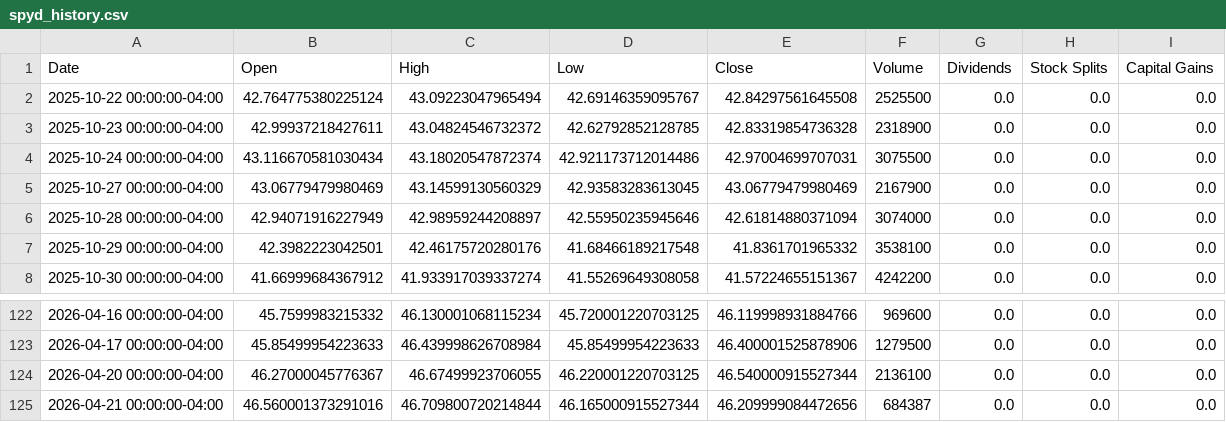
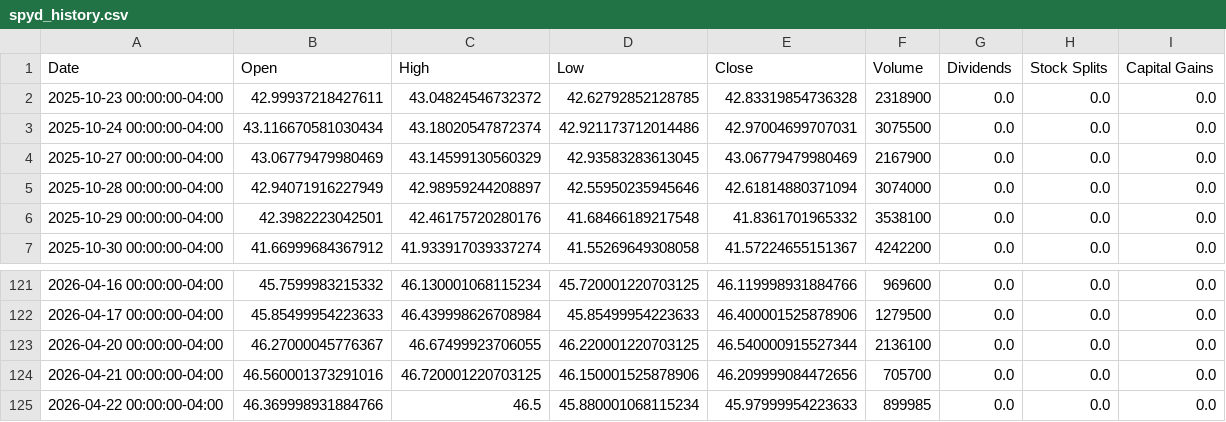
Before and after one commit to richardchitman-prog/fixed-reit-tracker, a CSV file: public/data/spyd_history.csv, drawn as a sheet; only a part is shown, gaps mark what is left out.

```diff
--- a/public/data/spyd_history.csv
+++ b/public/data/spyd_history.csv
@@ -1,3 +1,2 @@
 Date,Open,High,Low,Close,Volume,Dividends,Stock Splits,Capital Gains
-2025-10-22 00:00:00-04:00,42.764775380225124,43.09223047965494,42.69146359095767,42.84297561645508,2525500,0.0,0.0,0.0
 2025-10-23 00:00:00-04:00,42.99937218427611,43.04824546732372,42.62792852128785,42.83319854736328,2318900,0.0,0.0,0.0
@@ -124,2 +123,3 @@ Date,Open,High,Low,Close,Volume,Dividends,Stock Splits,Capital Gains
 2026-04-20 00:00:00-04:00,46.27000045776367,46.67499923706055,46.220001220703125,46.540000915527344,2136100,0.0,0.0,0.0
-2026-04-21 00:00:00-04:00,46.560001373291016,46.709800720214844,46.165000915527344,46.209999084472656,684387,0.0,0.0,0.0
+2026-04-21 00:00:00-04:00,46.560001373291016,46.720001220703125,46.150001525878906,46.209999084472656,705700,0.0,0.0,0.0
+2026-04-22 00:00:00-04:00,46.369998931884766,46.5,45.880001068115234,45.97999954223633,899985,0.0,0.0,0.0
```
Also changed, not shown: public/data/divo_history.csv, public/data/jepi_history.csv, 38 other files.
